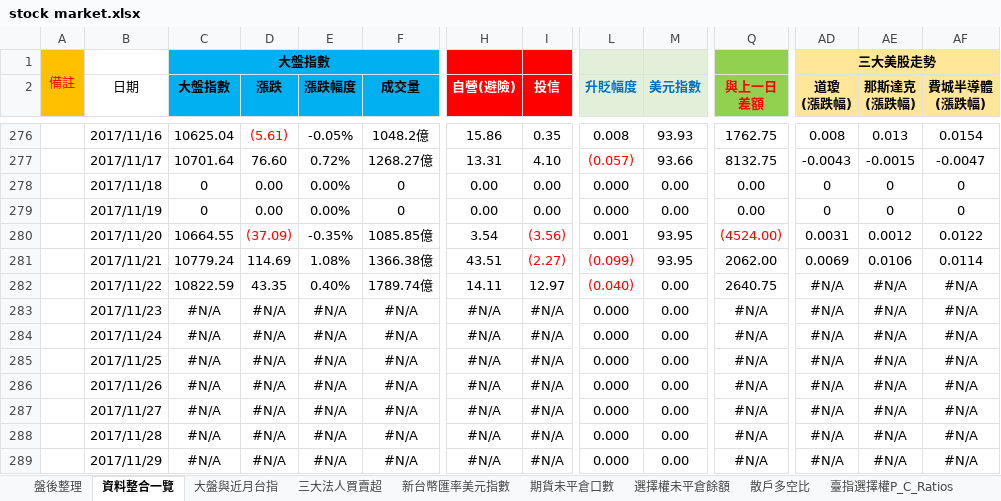
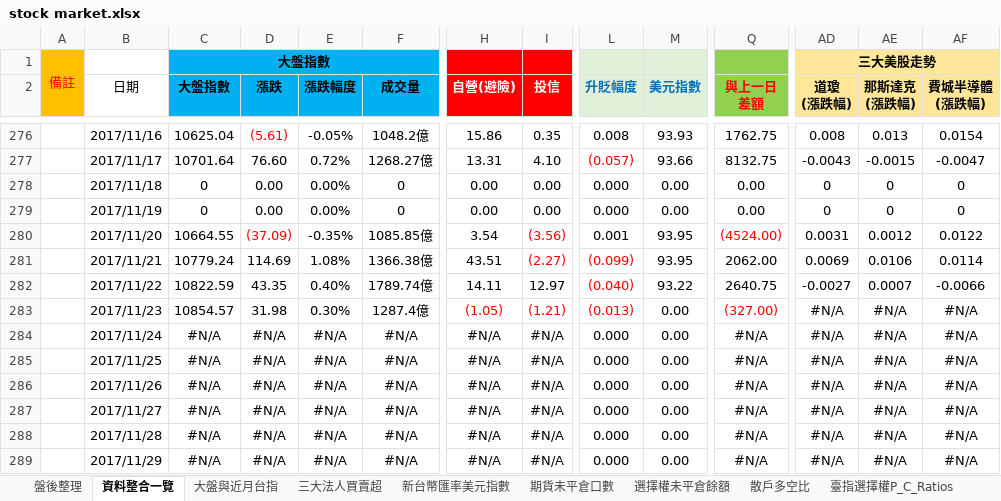
Before and after one commit to g301876/investment, an Excel workbook: stock market.xlsx, sheet 資料整合一覽, drawn as a sheet; only a part is shown, gaps mark what is left out; values as stored, in another font and other column widths than the file's, no borders; the diff covers the shown part only; the diff names each change by its address in the sheet, - before the commit and + after, or states it on an @@ line.

```diff
--- a/stock market.xlsx (sheet 資料整合一覽)
+++ b/stock market.xlsx (sheet 資料整合一覽)
-M282 (美元指數): 0.00
+M282 (美元指數): 93.22
-AD282 (道瓊 (漲跌幅)): #N/A
+AD282 (道瓊 (漲跌幅)): -0.0027
-AE282 (那斯達克 (漲跌幅)): #N/A
+AE282 (那斯達克 (漲跌幅)): 0.0007
-AF282 (費城半導體 (漲跌幅)): #N/A
+AF282 (費城半導體 (漲跌幅)): -0.0066
-C283 (大盤指數): #N/A
+C283 (大盤指數): 10854.57
-D283 (漲跌): #N/A
+D283 (漲跌): 31.98
-E283 (漲跌幅度): #N/A
+E283 (漲跌幅度): 0.30%
-F283 (成交量): #N/A
+F283 (成交量): 1287.4億
-H283 (自營(避險)): #N/A
+H283 (自營(避險)): (1.05)
-H283:I283 text colour: black
+H283:I283 text colour: #FF0000
-I283 (投信): #N/A
+I283 (投信): (1.21)
-L283 (升貶幅度): 0.000
+L283 (升貶幅度): (0.013)
-L283 text colour: black
+L283 text colour: #FF0000
-Q283 (與上一日 差額): #N/A
+Q283 (與上一日 差額): (327.00)
-Q283 text colour: black
+Q283 text colour: #FF0000
```
Also changed, not shown: 18 edited cells elsewhere in this sheet, sheet 盤後整理, sheet 期貨大額交易人未沖銷部位, sheet 期貨未平倉口數, sheet 散戶多空比, sheet 三大美股走勢, sheet 大盤與近月台指, 4 more sheets, charts or pictures, tpex.xlsx, twse.xlsx.
